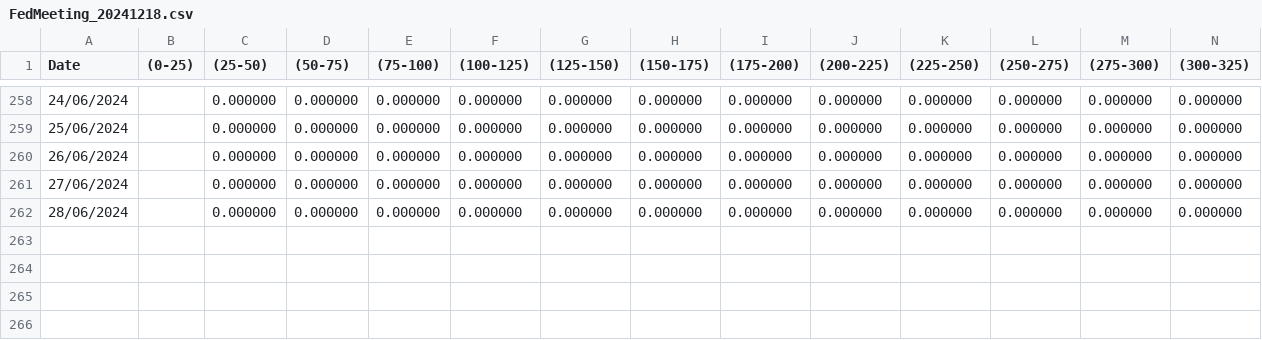
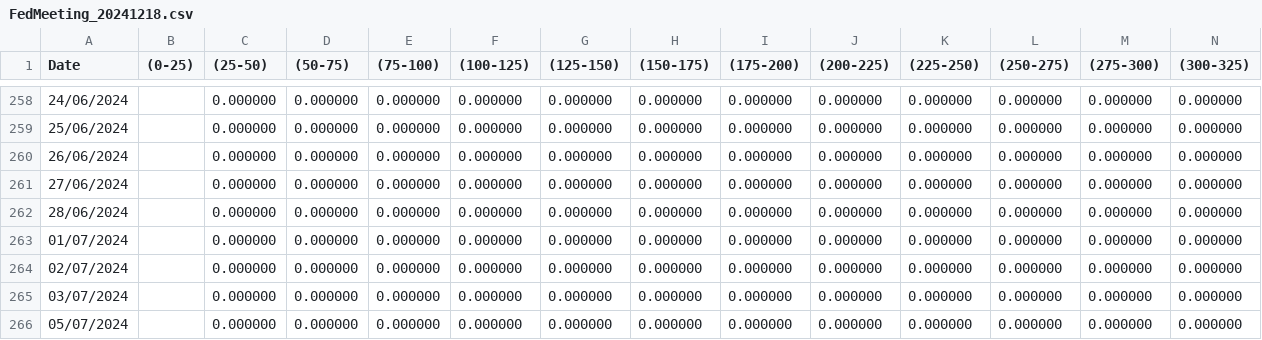
Before and after one commit to FlyingCuteCats/Freetime-Projects, a CSV file: Data Series/FedMeeting_20241218.csv, drawn as a sheet; only a part is shown, gaps mark what is left out; rows hold the shown columns only; the diff names each change by its address in the sheet, - before the commit and + after, or states it on an @@ line.

```diff
--- a/Data Series/FedMeeting_20241218.csv
+++ b/Data Series/FedMeeting_20241218.csv
+row 263: 01/07/2024 |  | 0.000000 | 0.000000 | 0.000000 | 0.000000 | 0.000000 | 0.000000 | 0.000000 | 0.000000 | 0.000000 | 0.000000 | 0.000000 | 0.000000
+row 264: 02/07/2024 |  | 0.000000 | 0.000000 | 0.000000 | 0.000000 | 0.000000 | 0.000000 | 0.000000 | 0.000000 | 0.000000 | 0.000000 | 0.000000 | 0.000000
+row 265: 03/07/2024 |  | 0.000000 | 0.000000 | 0.000000 | 0.000000 | 0.000000 | 0.000000 | 0.000000 | 0.000000 | 0.000000 | 0.000000 | 0.000000 | 0.000000
+row 266: 05/07/2024 |  | 0.000000 | 0.000000 | 0.000000 | 0.000000 | 0.000000 | 0.000000 | 0.000000 | 0.000000 | 0.000000 | 0.000000 | 0.000000 | 0.000000
```
Also changed, not shown: Data Series/FedMeeting_20240731.csv, Data Series/FedMeeting_20240918.csv, 3 other files.
